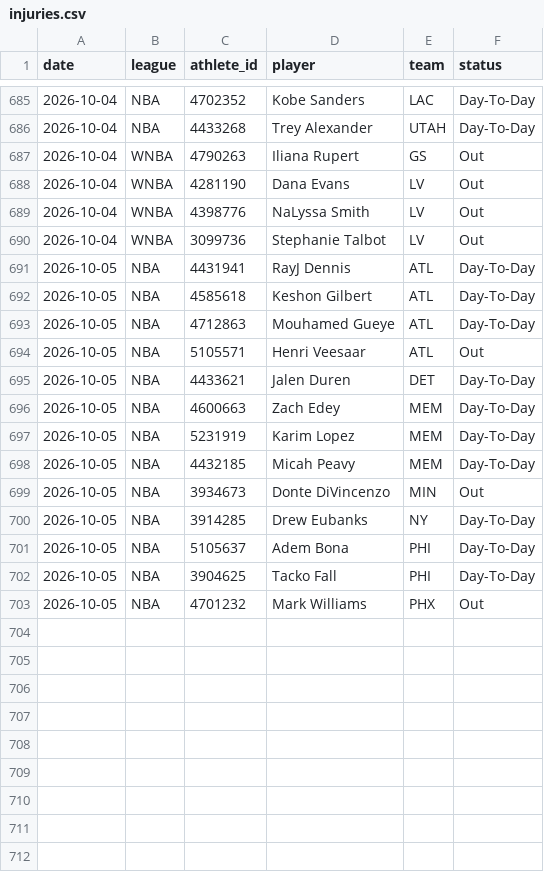
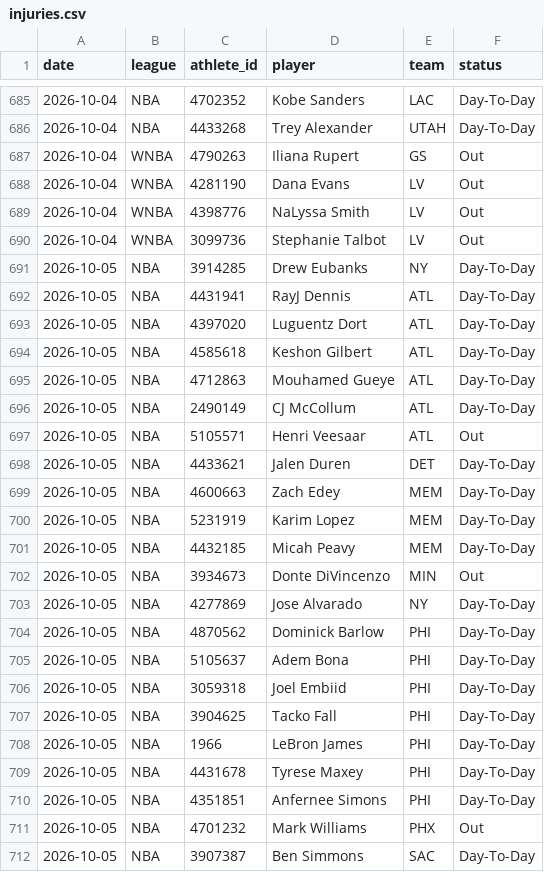
Before and after one commit to azcal/mbm-props, a CSV file: logs/injuries.csv, drawn as a sheet; only a part is shown, gaps mark what is left out.

```diff
--- a/logs/injuries.csv
+++ b/logs/injuries.csv
@@ -690,5 +690,8 @@ date,league,athlete_id,player,team,status
 2026-10-04,WNBA,3099736,Stephanie Talbot,LV,Out
+2026-10-05,NBA,3914285,Drew Eubanks,NY,Day-To-Day
 2026-10-05,NBA,4431941,RayJ Dennis,ATL,Day-To-Day
+2026-10-05,NBA,4397020,Luguentz Dort,ATL,Day-To-Day
 2026-10-05,NBA,4585618,Keshon Gilbert,ATL,Day-To-Day
 2026-10-05,NBA,4712863,Mouhamed Gueye,ATL,Day-To-Day
+2026-10-05,NBA,2490149,CJ McCollum,ATL,Day-To-Day
 2026-10-05,NBA,5105571,Henri Veesaar,ATL,Out
@@ -699,5 +702,11 @@ date,league,athlete_id,player,team,status
 2026-10-05,NBA,3934673,Donte DiVincenzo,MIN,Out
-2026-10-05,NBA,3914285,Drew Eubanks,NY,Day-To-Day
+2026-10-05,NBA,4277869,Jose Alvarado,NY,Day-To-Day
+2026-10-05,NBA,4870562,Dominick Barlow,PHI,Day-To-Day
 2026-10-05,NBA,5105637,Adem Bona,PHI,Day-To-Day
+2026-10-05,NBA,3059318,Joel Embiid,PHI,Day-To-Day
 2026-10-05,NBA,3904625,Tacko Fall,PHI,Day-To-Day
+2026-10-05,NBA,1966,LeBron James,PHI,Day-To-Day
+2026-10-05,NBA,4431678,Tyrese Maxey,PHI,Day-To-Day
+2026-10-05,NBA,4351851,Anfernee Simons,PHI,Day-To-Day
 2026-10-05,NBA,4701232,Mark Williams,PHX,Out
+2026-10-05,NBA,3907387,Ben Simmons,SAC,Day-To-Day
```
Also changed, not shown: 1 other file.
